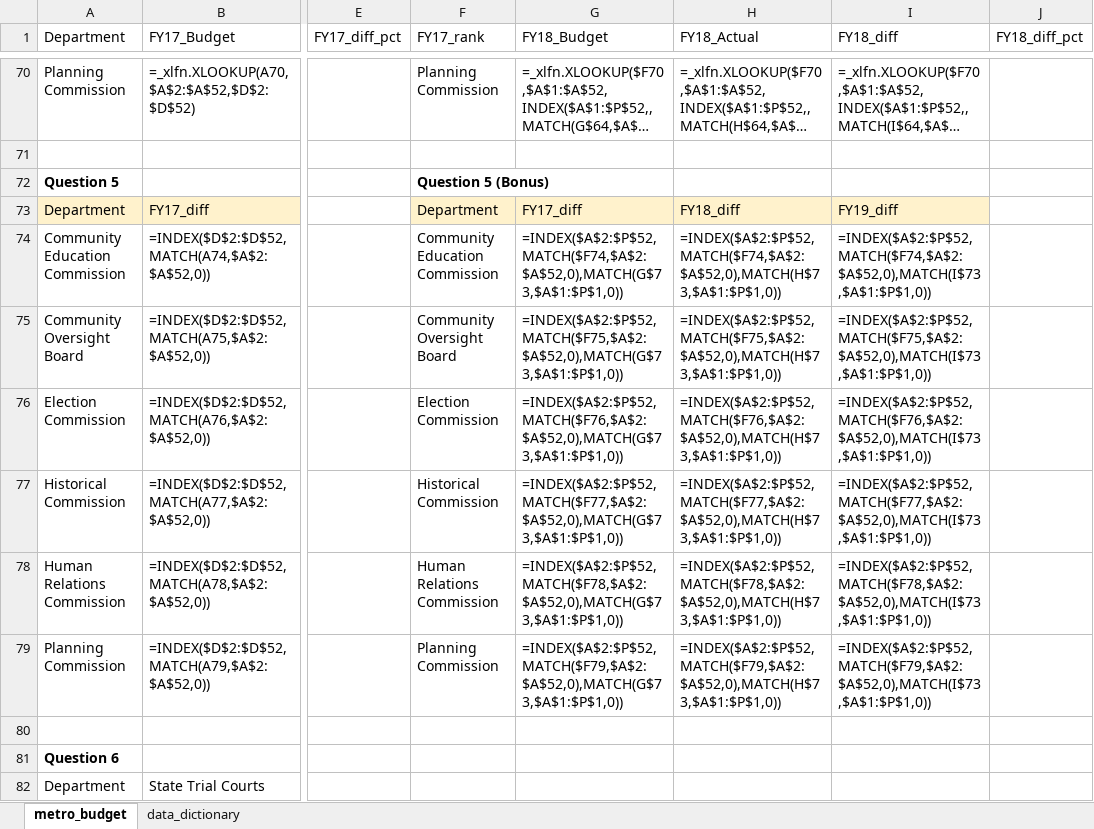
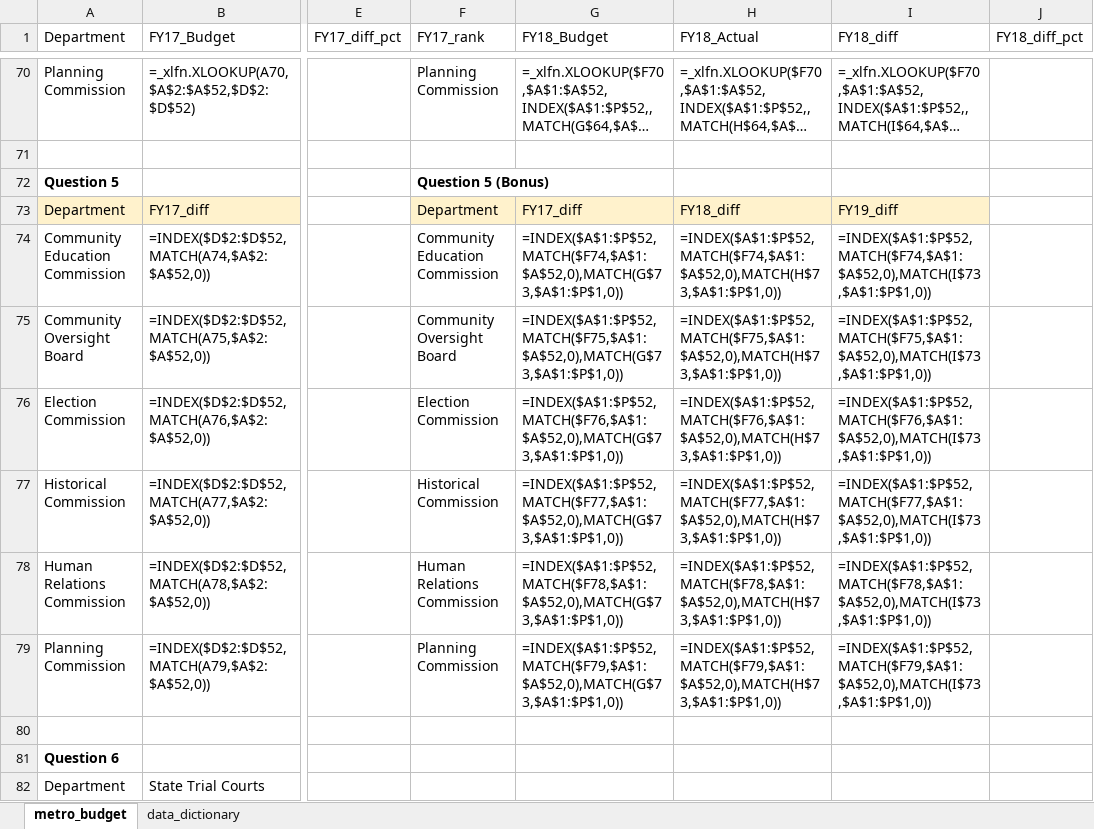
Before and after one commit to NSS-Data-Analytics-Cohort-9/lookups_exercise-edwardbrown750, an Excel workbook: metro_budget_exercise.xlsx, sheet metro_budget, drawn as a sheet; only a part is shown, gaps mark what is left out; long unchanged cells end in …; values as stored, in another font and other column widths than the file's, no borders; formulas are shown in place of their values; charts and pictures not drawn; the diff covers the shown part only; the diff names each change by its address in the sheet, - before the commit and + after, or states it on an @@ line.

```diff
--- a/metro_budget_exercise.xlsx (sheet metro_budget)
+++ b/metro_budget_exercise.xlsx (sheet metro_budget)
-G74 (FY18_Budget): =INDEX($A$2:$P$52,MATCH($F74,$A$2:$A$52,0),MATCH(G$73,$A$1:$P$1,0))
+G74 (FY18_Budget): =INDEX($A$1:$P$52,MATCH($F74,$A$1:$A$52,0),MATCH(G$73,$A$1:$P$1,0))
-H74 (FY18_Actual): =INDEX($A$2:$P$52,MATCH($F74,$A$2:$A$52,0),MATCH(H$73,$A$1:$P$1,0))
+H74 (FY18_Actual): =INDEX($A$1:$P$52,MATCH($F74,$A$1:$A$52,0),MATCH(H$73,$A$1:$P$1,0))
-I74 (FY18_diff): =INDEX($A$2:$P$52,MATCH($F74,$A$2:$A$52,0),MATCH(I$73,$A$1:$P$1,0))
+I74 (FY18_diff): =INDEX($A$1:$P$52,MATCH($F74,$A$1:$A$52,0),MATCH(I$73,$A$1:$P$1,0))
-G75 (FY18_Budget): =INDEX($A$2:$P$52,MATCH($F75,$A$2:$A$52,0),MATCH(G$73,$A$1:$P$1,0))
+G75 (FY18_Budget): =INDEX($A$1:$P$52,MATCH($F75,$A$1:$A$52,0),MATCH(G$73,$A$1:$P$1,0))
-H75 (FY18_Actual): =INDEX($A$2:$P$52,MATCH($F75,$A$2:$A$52,0),MATCH(H$73,$A$1:$P$1,0))
+H75 (FY18_Actual): =INDEX($A$1:$P$52,MATCH($F75,$A$1:$A$52,0),MATCH(H$73,$A$1:$P$1,0))
-I75 (FY18_diff): =INDEX($A$2:$P$52,MATCH($F75,$A$2:$A$52,0),MATCH(I$73,$A$1:$P$1,0))
+I75 (FY18_diff): =INDEX($A$1:$P$52,MATCH($F75,$A$1:$A$52,0),MATCH(I$73,$A$1:$P$1,0))
-G76 (FY18_Budget): =INDEX($A$2:$P$52,MATCH($F76,$A$2:$A$52,0),MATCH(G$73,$A$1:$P$1,0))
+G76 (FY18_Budget): =INDEX($A$1:$P$52,MATCH($F76,$A$1:$A$52,0),MATCH(G$73,$A$1:$P$1,0))
-H76 (FY18_Actual): =INDEX($A$2:$P$52,MATCH($F76,$A$2:$A$52,0),MATCH(H$73,$A$1:$P$1,0))
+H76 (FY18_Actual): =INDEX($A$1:$P$52,MATCH($F76,$A$1:$A$52,0),MATCH(H$73,$A$1:$P$1,0))
-I76 (FY18_diff): =INDEX($A$2:$P$52,MATCH($F76,$A$2:$A$52,0),MATCH(I$73,$A$1:$P$1,0))
+I76 (FY18_diff): =INDEX($A$1:$P$52,MATCH($F76,$A$1:$A$52,0),MATCH(I$73,$A$1:$P$1,0))
-G77 (FY18_Budget): =INDEX($A$2:$P$52,MATCH($F77,$A$2:$A$52,0),MATCH(G$73,$A$1:$P$1,0))
+G77 (FY18_Budget): =INDEX($A$1:$P$52,MATCH($F77,$A$1:$A$52,0),MATCH(G$73,$A$1:$P$1,0))
-H77 (FY18_Actual): =INDEX($A$2:$P$52,MATCH($F77,$A$2:$A$52,0),MATCH(H$73,$A$1:$P$1,0))
+H77 (FY18_Actual): =INDEX($A$1:$P$52,MATCH($F77,$A$1:$A$52,0),MATCH(H$73,$A$1:$P$1,0))
-I77 (FY18_diff): =INDEX($A$2:$P$52,MATCH($F77,$A$2:$A$52,0),MATCH(I$73,$A$1:$P$1,0))
+I77 (FY18_diff): =INDEX($A$1:$P$52,MATCH($F77,$A$1:$A$52,0),MATCH(I$73,$A$1:$P$1,0))
-G78 (FY18_Budget): =INDEX($A$2:$P$52,MATCH($F78,$A$2:$A$52,0),MATCH(G$73,$A$1:$P$1,0))
+G78 (FY18_Budget): =INDEX($A$1:$P$52,MATCH($F78,$A$1:$A$52,0),MATCH(G$73,$A$1:$P$1,0))
-H78 (FY18_Actual): =INDEX($A$2:$P$52,MATCH($F78,$A$2:$A$52,0),MATCH(H$73,$A$1:$P$1,0))
+H78 (FY18_Actual): =INDEX($A$1:$P$52,MATCH($F78,$A$1:$A$52,0),MATCH(H$73,$A$1:$P$1,0))
-I78 (FY18_diff): =INDEX($A$2:$P$52,MATCH($F78,$A$2:$A$52,0),MATCH(I$73,$A$1:$P$1,0))
+I78 (FY18_diff): =INDEX($A$1:$P$52,MATCH($F78,$A$1:$A$52,0),MATCH(I$73,$A$1:$P$1,0))
-G79 (FY18_Budget): =INDEX($A$2:$P$52,MATCH($F79,$A$2:$A$52,0),MATCH(G$73,$A$1:$P$1,0))
+G79 (FY18_Budget): =INDEX($A$1:$P$52,MATCH($F79,$A$1:$A$52,0),MATCH(G$73,$A$1:$P$1,0))
-H79 (FY18_Actual): =INDEX($A$2:$P$52,MATCH($F79,$A$2:$A$52,0),MATCH(H$73,$A$1:$P$1,0))
+H79 (FY18_Actual): =INDEX($A$1:$P$52,MATCH($F79,$A$1:$A$52,0),MATCH(H$73,$A$1:$P$1,0))
-I79 (FY18_diff): =INDEX($A$2:$P$52,MATCH($F79,$A$2:$A$52,0),MATCH(I$73,$A$1:$P$1,0))
+I79 (FY18_diff): =INDEX($A$1:$P$52,MATCH($F79,$A$1:$A$52,0),MATCH(I$73,$A$1:$P$1,0))
```
Also changed, not shown: 23 edited cells elsewhere in this sheet, charts or pictures.
